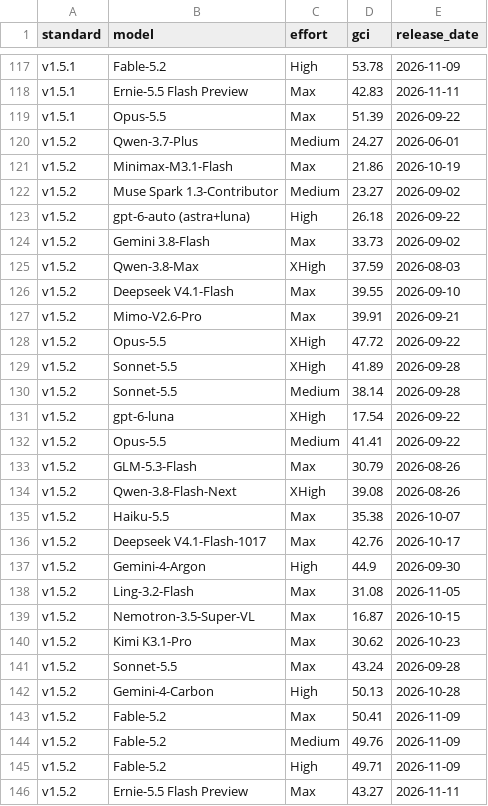
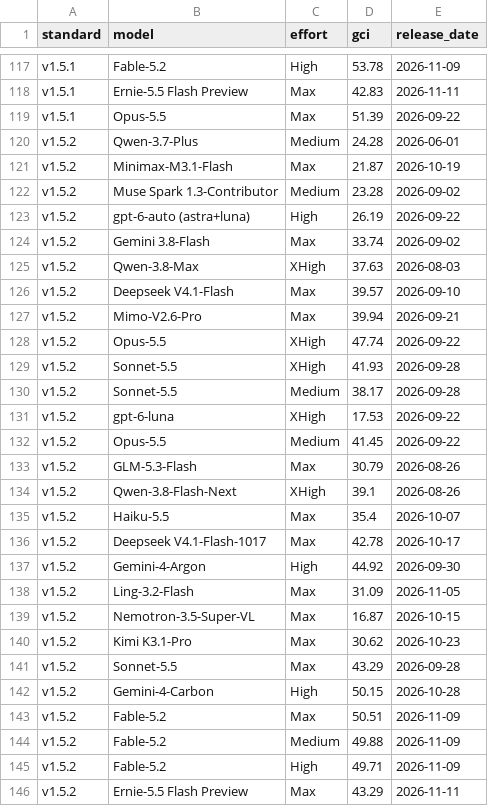
Before and after one commit to kodasdream/gamefeel-benchmark, a CSV file: data/gci-history.csv, drawn as a sheet; only a part is shown, gaps mark what is left out; the diff covers the shown part only.

```diff
--- a/data/gci-history.csv
+++ b/data/gci-history.csv
@@ -119,28 +119,28 @@ v1.5.1,Ernie-5.5 Flash Preview,Max,42.83,2026-11-11
 v1.5.1,Opus-5.5,Max,51.39,2026-09-22
-v1.5.2,Qwen-3.7-Plus,Medium,24.27,2026-06-01
-v1.5.2,Minimax-M3.1-Flash,Max,21.86,2026-10-19
-v1.5.2,Muse Spark 1.3-Contributor,Medium,23.27,2026-09-02
-v1.5.2,gpt-6-auto (astra+luna),High,26.18,2026-09-22
-v1.5.2,Gemini 3.8-Flash,Max,33.73,2026-09-02
-v1.5.2,Qwen-3.8-Max,XHigh,37.59,2026-08-03
-v1.5.2,Deepseek V4.1-Flash,Max,39.55,2026-09-10
-v1.5.2,Mimo-V2.6-Pro,Max,39.91,2026-09-21
-v1.5.2,Opus-5.5,XHigh,47.72,2026-09-22
-v1.5.2,Sonnet-5.5,XHigh,41.89,2026-09-28
-v1.5.2,Sonnet-5.5,Medium,38.14,2026-09-28
-v1.5.2,gpt-6-luna,XHigh,17.54,2026-09-22
-v1.5.2,Opus-5.5,Medium,41.41,2026-09-22
+v1.5.2,Qwen-3.7-Plus,Medium,24.28,2026-06-01
+v1.5.2,Minimax-M3.1-Flash,Max,21.87,2026-10-19
+v1.5.2,Muse Spark 1.3-Contributor,Medium,23.28,2026-09-02
+v1.5.2,gpt-6-auto (astra+luna),High,26.19,2026-09-22
+v1.5.2,Gemini 3.8-Flash,Max,33.74,2026-09-02
+v1.5.2,Qwen-3.8-Max,XHigh,37.63,2026-08-03
+v1.5.2,Deepseek V4.1-Flash,Max,39.57,2026-09-10
+v1.5.2,Mimo-V2.6-Pro,Max,39.94,2026-09-21
+v1.5.2,Opus-5.5,XHigh,47.74,2026-09-22
+v1.5.2,Sonnet-5.5,XHigh,41.93,2026-09-28
+v1.5.2,Sonnet-5.5,Medium,38.17,2026-09-28
+v1.5.2,gpt-6-luna,XHigh,17.53,2026-09-22
+v1.5.2,Opus-5.5,Medium,41.45,2026-09-22
 v1.5.2,GLM-5.3-Flash,Max,30.79,2026-08-26
-v1.5.2,Qwen-3.8-Flash-Next,XHigh,39.08,2026-08-26
-v1.5.2,Haiku-5.5,Max,35.38,2026-10-07
-v1.5.2,Deepseek V4.1-Flash-1017,Max,42.76,2026-10-17
-v1.5.2,Gemini-4-Argon,High,44.9,2026-09-30
-v1.5.2,Ling-3.2-Flash,Max,31.08,2026-11-05
+v1.5.2,Qwen-3.8-Flash-Next,XHigh,39.1,2026-08-26
+v1.5.2,Haiku-5.5,Max,35.4,2026-10-07
+v1.5.2,Deepseek V4.1-Flash-1017,Max,42.78,2026-10-17
+v1.5.2,Gemini-4-Argon,High,44.92,2026-09-30
+v1.5.2,Ling-3.2-Flash,Max,31.09,2026-11-05
 v1.5.2,Nemotron-3.5-Super-VL,Max,16.87,2026-10-15
 v1.5.2,Kimi K3.1-Pro,Max,30.62,2026-10-23
-v1.5.2,Sonnet-5.5,Max,43.24,2026-09-28
-v1.5.2,Gemini-4-Carbon,High,50.13,2026-10-28
-v1.5.2,Fable-5.2,Max,50.41,2026-11-09
-v1.5.2,Fable-5.2,Medium,49.76,2026-11-09
+v1.5.2,Sonnet-5.5,Max,43.29,2026-09-28
+v1.5.2,Gemini-4-Carbon,High,50.15,2026-10-28
+v1.5.2,Fable-5.2,Max,50.51,2026-11-09
+v1.5.2,Fable-5.2,Medium,49.88,2026-11-09
 v1.5.2,Fable-5.2,High,49.71,2026-11-09
-v1.5.2,Ernie-5.5 Flash Preview,Max,43.27,2026-11-11
+v1.5.2,Ernie-5.5 Flash Preview,Max,43.29,2026-11-11
```
Also changed, not shown: 1 edited cell elsewhere in this file, data/gamefeelbench.csv, 2 other files.
